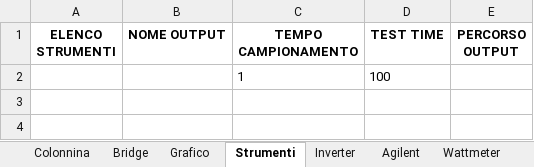
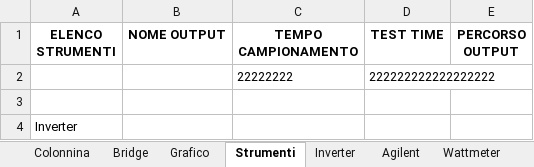
Before and after one commit to LorenzoAita/AITA---Alternative-Interactive-Testing-Analyzer, an Excel workbook: Config/Config.xlsx, sheet Strumenti, drawn as a sheet; values as stored, in another font and other column widths than the file's, no borders; addresses are those after the commit; the diff names each change by its address in the sheet, - before the commit and + after, or states it on an @@ line.

```diff
--- a/Config/Config.xlsx (sheet Strumenti)
+++ b/Config/Config.xlsx (sheet Strumenti)
+row 2:  |  | 22222222 | 222222222222222222
-row 3:  |  | 1 | 100
+row 3: (empty)
+row 4: Inverter
```
Also changed, not shown: sheet Inverter, sheet Colonnina, Config/Config_test.xlsx, 6 other files.
